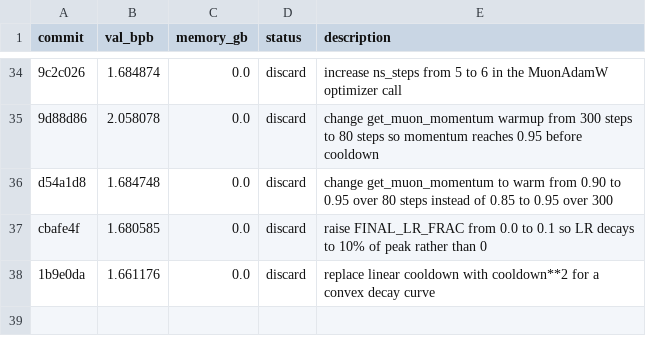
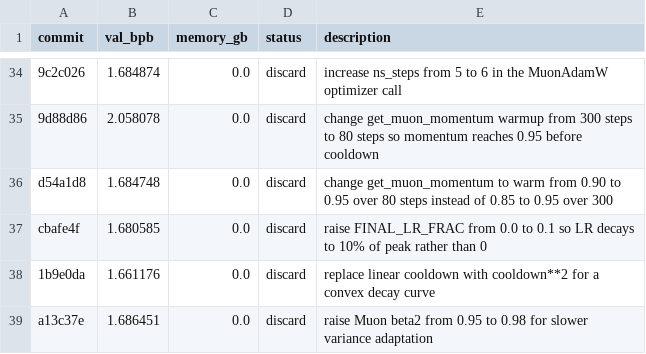
Before and after one commit to dicefuji/autoresearch-macos, a TSV file: results.tsv, drawn as a sheet; only a part is shown, gaps mark what is left out; the diff names each change by its address in the sheet, - before the commit and + after, or states it on an @@ line.

Commit message:
Log failed experiment: raise Muon beta2 from 0.95 to 0.98 for slower variance adaptation

```diff
--- a/results.tsv
+++ b/results.tsv
+row 39: a13c37e | 1.686451 | 0.0 | discard | raise Muon beta2 from 0.95 to 0.98 for slower variance adaptation
```
Also changed, not shown: 3 other files.
